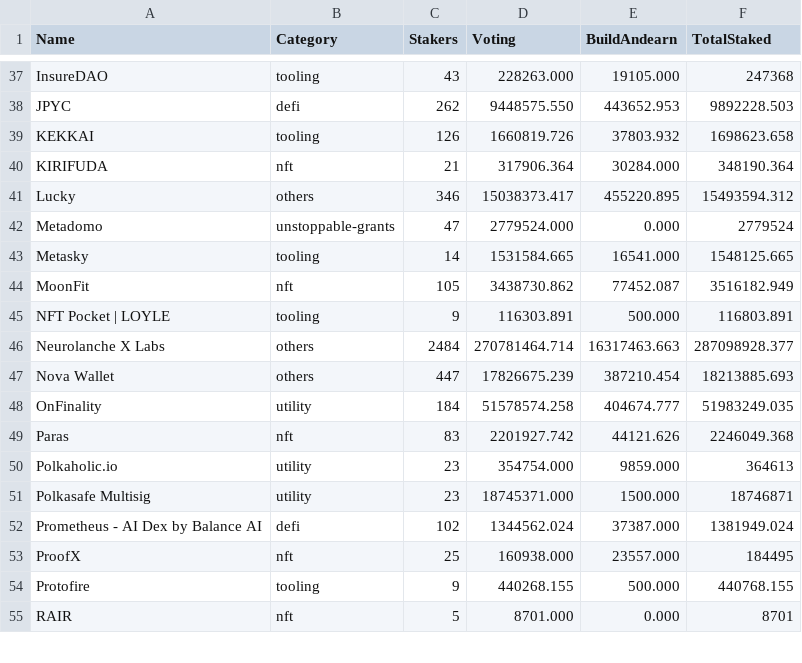
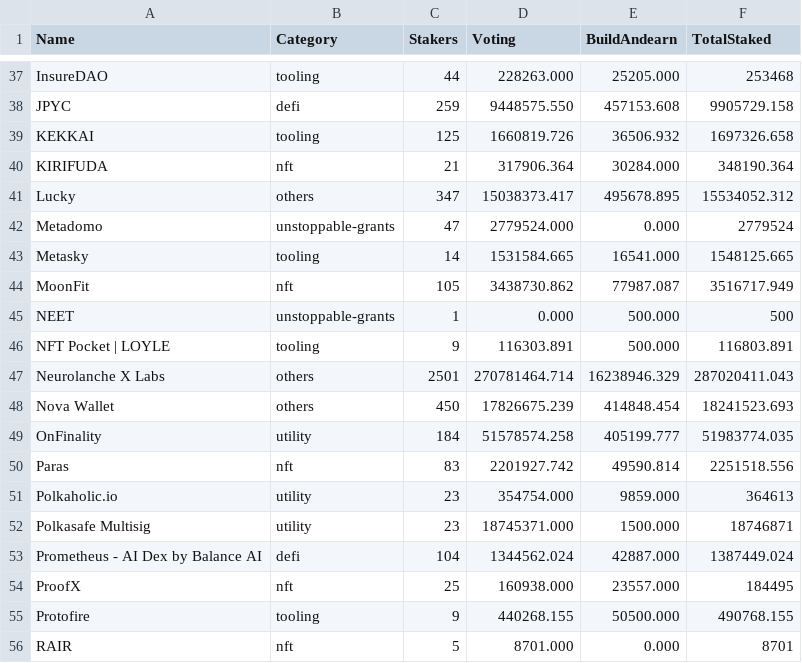
Before and after one commit to tksarah/bc, a CSV file: data.csv, drawn as a sheet; only a part is shown, gaps mark what is left out; addresses are those after the commit; the diff covers the shown part only; the diff names each change by its address in the sheet, - before the commit and + after, or states it on an @@ line.

```diff
--- a/data.csv
+++ b/data.csv
-C37 (Stakers): 43
+C37 (Stakers): 44
-E37 (BuildAndearn): 19105.000
+E37 (BuildAndearn): 25205.000
-F37 (TotalStaked): 247368
+F37 (TotalStaked): 253468
-C38 (Stakers): 262
+C38 (Stakers): 259
-E38 (BuildAndearn): 443652.953
+E38 (BuildAndearn): 457153.608
-F38 (TotalStaked): 9892228.503
+F38 (TotalStaked): 9905729.158
-C39 (Stakers): 126
+C39 (Stakers): 125
-E39 (BuildAndearn): 37803.932
+E39 (BuildAndearn): 36506.932
-F39 (TotalStaked): 1698623.658
+F39 (TotalStaked): 1697326.658
-C41 (Stakers): 346
+C41 (Stakers): 347
-E41 (BuildAndearn): 455220.895
+E41 (BuildAndearn): 495678.895
-F41 (TotalStaked): 15493594.312
+F41 (TotalStaked): 15534052.312
-E44 (BuildAndearn): 77452.087
+E44 (BuildAndearn): 77987.087
-F44 (TotalStaked): 3516182.949
+F44 (TotalStaked): 3516717.949
+row 45: NEET | unstoppable-grants | 1 | 0.000 | 500.000 | 500
-C47 (Stakers): 2484
+C47 (Stakers): 2501
-E47 (BuildAndearn): 16317463.663
+E47 (BuildAndearn): 16238946.329
-F47 (TotalStaked): 287098928.377
+F47 (TotalStaked): 287020411.043
-C48 (Stakers): 447
+C48 (Stakers): 450
-E48 (BuildAndearn): 387210.454
+E48 (BuildAndearn): 414848.454
-F48 (TotalStaked): 18213885.693
+F48 (TotalStaked): 18241523.693
-E49 (BuildAndearn): 404674.777
+E49 (BuildAndearn): 405199.777
-F49 (TotalStaked): 51983249.035
+F49 (TotalStaked): 51983774.035
-E50 (BuildAndearn): 44121.626
+E50 (BuildAndearn): 49590.814
-F50 (TotalStaked): 2246049.368
+F50 (TotalStaked): 2251518.556
-C53 (Stakers): 102
+C53 (Stakers): 104
-E53 (BuildAndearn): 37387.000
+E53 (BuildAndearn): 42887.000
-F53 (TotalStaked): 1381949.024
+F53 (TotalStaked): 1387449.024
-E55 (BuildAndearn): 500.000
+E55 (BuildAndearn): 50500.000
-F55 (TotalStaked): 440768.155
+F55 (TotalStaked): 490768.155
```
Also changed, not shown: 99 edited cells elsewhere in this file, 4 other files.
